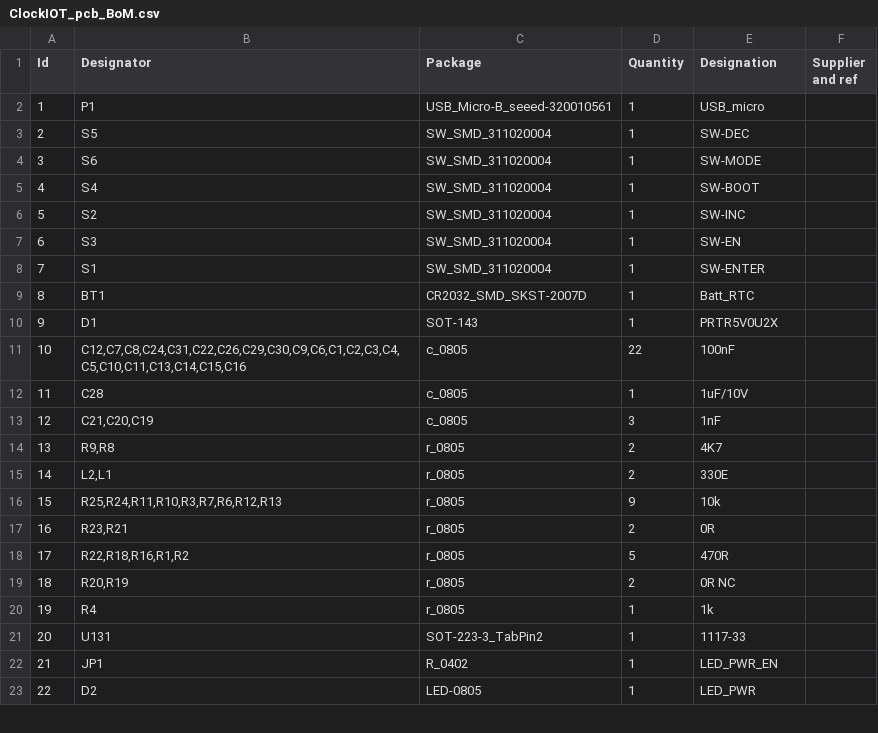
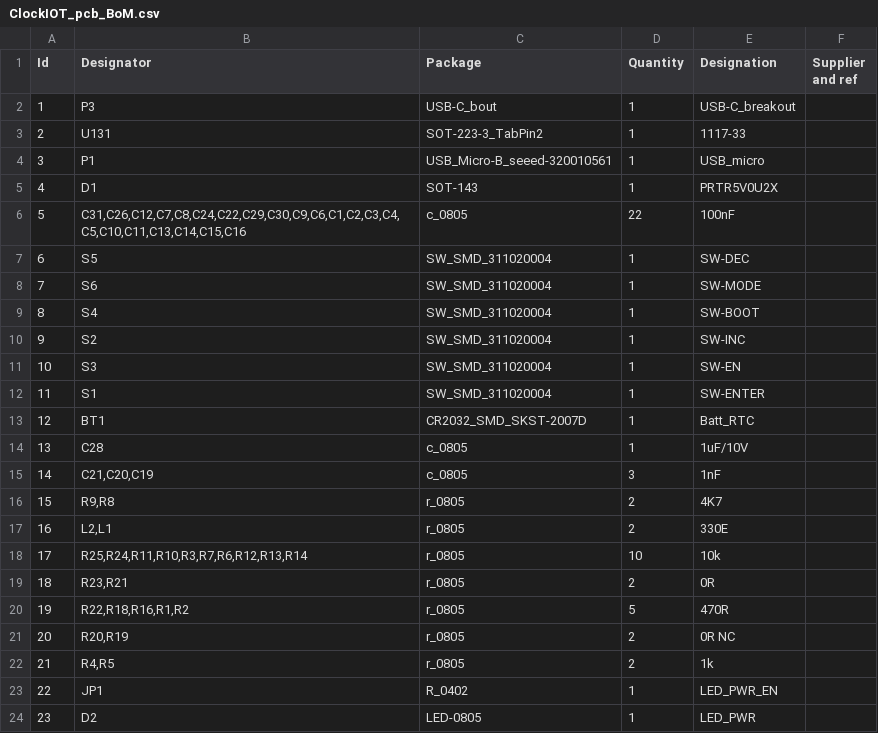
Before and after one commit to wyolum/ClockIOT, a CSV file: kicad/ClockIOT_pcb_BoM.csv, drawn as a sheet; only a part is shown; removed rows and columns are numbered as before the commit, all else as after; the diff names each change by its address in the sheet, - before the commit and + after, or states it on an @@ line.

```diff
--- a/kicad/ClockIOT_pcb_BoM.csv
+++ b/kicad/ClockIOT_pcb_BoM.csv
+row 2: 1 | P3 | USB-C_bout | 1 | USB-C_breakout
@@ row 21 moved to row 3: 2 @@
@@ column A (Id) renumbered from row 4 down @@
@@ row 10 moved to row 5: 4 @@
+row 6: 5 | C31,C26,C12,C7,C8,C24,C22,C29,C30,C9,C6,C1,C2,C3,C4,C5,C10,C11,C13,C14,C15,C16 | c_0805 | 22 | 100nF
-row 11: 10 | C12,C7,C8,C24,C31,C22,C26,C29,C30,C9,C6,C1,C2,C3,C4,C5,C10,C11,C13,C14,C15,C16 | c_0805 | 22 | 100nF
-B18 (Designator): R25,R24,R11,R10,R3,R7,R6,R12,R13
+B18 (Designator): R25,R24,R11,R10,R3,R7,R6,R12,R13,R14
-D18 (Quantity): 9
+D18 (Quantity): 10
-B22 (Designator): R4
+B22 (Designator): R4,R5
-D22 (Quantity): 1
+D22 (Quantity): 2
```
Also changed, not shown: kicad/ClockIOT_sch_BoM.csv, 30 other files.
